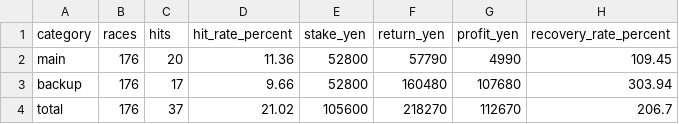
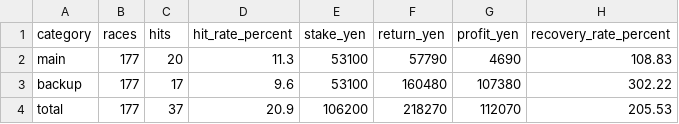
Before and after one commit to macchi1014-oss/boat-race-auto, a CSV file: data/statistics.csv, drawn as a sheet.

```diff
--- a/data/statistics.csv
+++ b/data/statistics.csv
@@ -1,4 +1,4 @@
 category,races,hits,hit_rate_percent,stake_yen,return_yen,profit_yen,recovery_rate_percent
-main,176,20,11.36,52800,57790,4990,109.45
-backup,176,17,9.66,52800,160480,107680,303.94
-total,176,37,21.02,105600,218270,112670,206.7
+main,177,20,11.3,53100,57790,4690,108.83
+backup,177,17,9.6,53100,160480,107380,302.22
+total,177,37,20.9,106200,218270,112070,205.53
```
Also changed, not shown: data/predictions.csv, data/race_analysis.csv, 3 other files.
